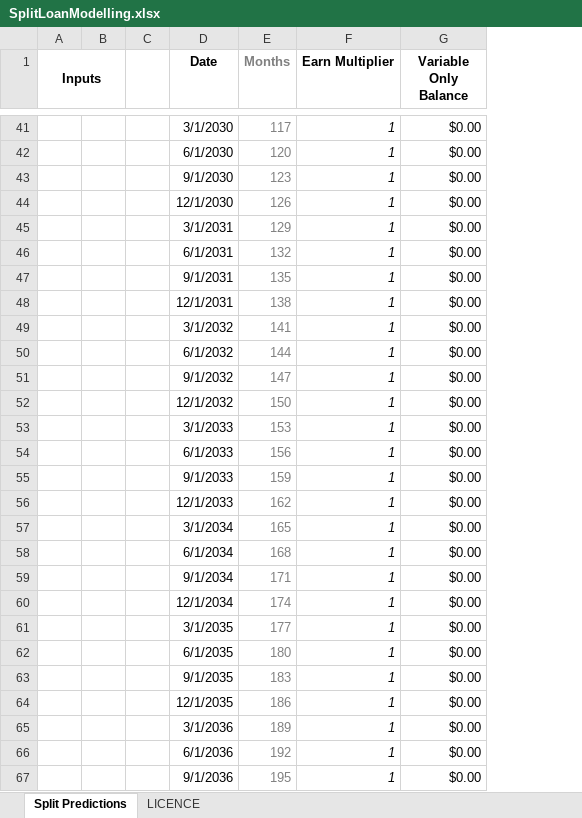
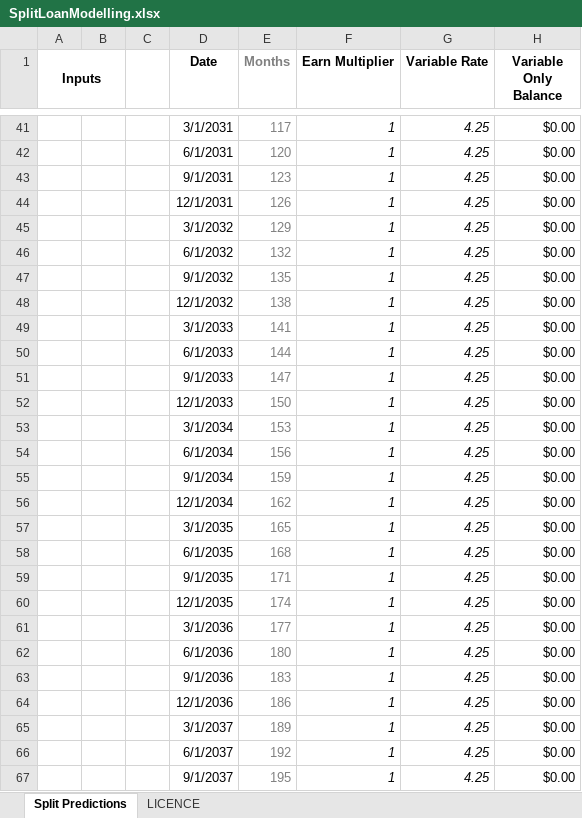
Before and after one commit to lsclark/home-loan-utilities, an Excel workbook: SplitLoanModelling.xlsx, sheet Split Predictions, drawn as a sheet; only a part is shown, gaps mark what is left out; values as stored, in another font and other column widths than the file's, no borders; conditional formats not drawn; the diff covers the shown part only; the diff names each change by its address in the sheet, - before the commit and + after, or states it on an @@ line.

Commit message:
Modelling variable interest changes

```diff
--- a/SplitLoanModelling.xlsx (sheet Split Predictions)
+++ b/SplitLoanModelling.xlsx (sheet Split Predictions)
+column G (Variable Rate), rows 41-67: all 4.25
-D41 (Date): 3/1/2030
+D41 (Date): 3/1/2031
-D42 (Date): 6/1/2030
+D42 (Date): 6/1/2031
-D43 (Date): 9/1/2030
+D43 (Date): 9/1/2031
-D44 (Date): 12/1/2030
+D44 (Date): 12/1/2031
-D45 (Date): 3/1/2031
+D45 (Date): 3/1/2032
-D46 (Date): 6/1/2031
+D46 (Date): 6/1/2032
-D47 (Date): 9/1/2031
+D47 (Date): 9/1/2032
-D48 (Date): 12/1/2031
+D48 (Date): 12/1/2032
-D49 (Date): 3/1/2032
+D49 (Date): 3/1/2033
-D50 (Date): 6/1/2032
+D50 (Date): 6/1/2033
-D51 (Date): 9/1/2032
+D51 (Date): 9/1/2033
-D52 (Date): 12/1/2032
+D52 (Date): 12/1/2033
-D53 (Date): 3/1/2033
+D53 (Date): 3/1/2034
-D54 (Date): 6/1/2033
+D54 (Date): 6/1/2034
-D55 (Date): 9/1/2033
+D55 (Date): 9/1/2034
-D56 (Date): 12/1/2033
+D56 (Date): 12/1/2034
-D57 (Date): 3/1/2034
+D57 (Date): 3/1/2035
-D58 (Date): 6/1/2034
+D58 (Date): 6/1/2035
-D59 (Date): 9/1/2034
+D59 (Date): 9/1/2035
-D60 (Date): 12/1/2034
+D60 (Date): 12/1/2035
-D61 (Date): 3/1/2035
+D61 (Date): 3/1/2036
-D62 (Date): 6/1/2035
+D62 (Date): 6/1/2036
-D63 (Date): 9/1/2035
+D63 (Date): 9/1/2036
-D64 (Date): 12/1/2035
+D64 (Date): 12/1/2036
-D65 (Date): 3/1/2036
+D65 (Date): 3/1/2037
-D66 (Date): 6/1/2036
+D66 (Date): 6/1/2037
-D67 (Date): 9/1/2036
+D67 (Date): 9/1/2037
```
Also changed, not shown: 100 edited cells, cell formats and merged cells elsewhere in this sheet, formulas that keep their value, 1 other file.
